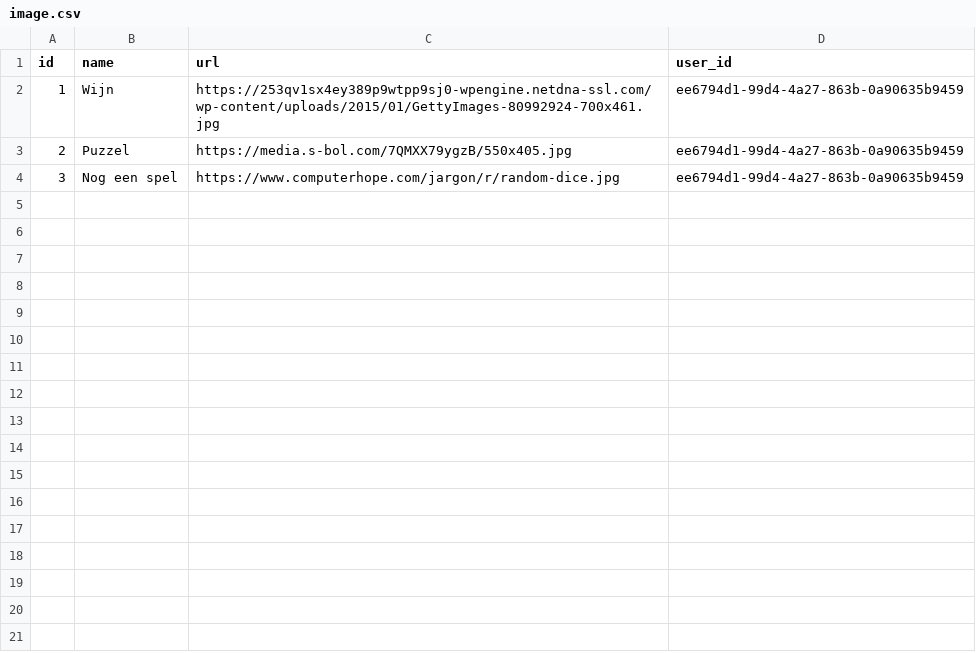
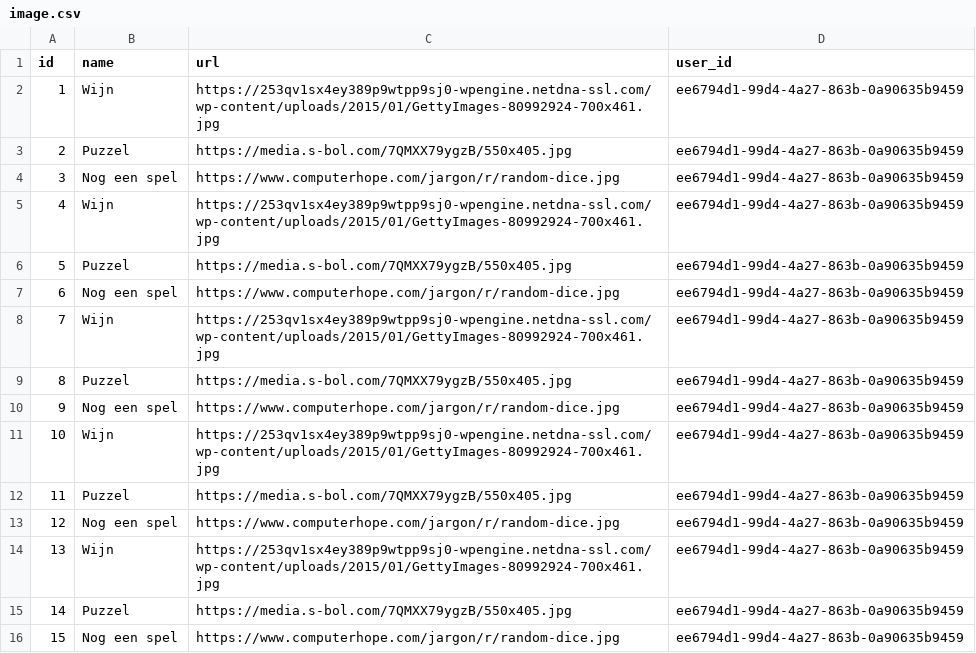
Before and after one commit to fokkog/tableofprizes, a CSV file: src/main/resources/config/liquibase/fake-data/image.csv, drawn as a sheet.

Commit message:
More fake data to test pagination

```diff
--- a/src/main/resources/config/liquibase/fake-data/image.csv
+++ b/src/main/resources/config/liquibase/fake-data/image.csv
@@ -4 +4,13 @@ id;name;url;user_id
 3;Nog een spel;https://www.computerhope.com/jargon/r/random-dice.jpg;ee6794d1-99d4-4a27-863b-0a90635b9459
+4;Wijn;https://253qv1sx4ey389p9wtpp9sj0-wpengine.netdna-ssl.com/wp-content/uploads/2015/01/GettyImages-80992924-700x461.jpg;ee6794d1-99d4-4a27-863b-0a90635b9459
+5;Puzzel;https://media.s-bol.com/7QMXX79ygzB/550x405.jpg;ee6794d1-99d4-4a27-863b-0a90635b9459
+6;Nog een spel;https://www.computerhope.com/jargon/r/random-dice.jpg;ee6794d1-99d4-4a27-863b-0a90635b9459
+7;Wijn;https://253qv1sx4ey389p9wtpp9sj0-wpengine.netdna-ssl.com/wp-content/uploads/2015/01/GettyImages-80992924-700x461.jpg;ee6794d1-99d4-4a27-863b-0a90635b9459
+8;Puzzel;https://media.s-bol.com/7QMXX79ygzB/550x405.jpg;ee6794d1-99d4-4a27-863b-0a90635b9459
+9;Nog een spel;https://www.computerhope.com/jargon/r/random-dice.jpg;ee6794d1-99d4-4a27-863b-0a90635b9459
+10;Wijn;https://253qv1sx4ey389p9wtpp9sj0-wpengine.netdna-ssl.com/wp-content/uploads/2015/01/GettyImages-80992924-700x461.jpg;ee6794d1-99d4-4a27-863b-0a90635b9459
+11;Puzzel;https://media.s-bol.com/7QMXX79ygzB/550x405.jpg;ee6794d1-99d4-4a27-863b-0a90635b9459
+12;Nog een spel;https://www.computerhope.com/jargon/r/random-dice.jpg;ee6794d1-99d4-4a27-863b-0a90635b9459
+13;Wijn;https://253qv1sx4ey389p9wtpp9sj0-wpengine.netdna-ssl.com/wp-content/uploads/2015/01/GettyImages-80992924-700x461.jpg;ee6794d1-99d4-4a27-863b-0a90635b9459
+14;Puzzel;https://media.s-bol.com/7QMXX79ygzB/550x405.jpg;ee6794d1-99d4-4a27-863b-0a90635b9459
+15;Nog een spel;https://www.computerhope.com/jargon/r/random-dice.jpg;ee6794d1-99d4-4a27-863b-0a90635b9459
```
